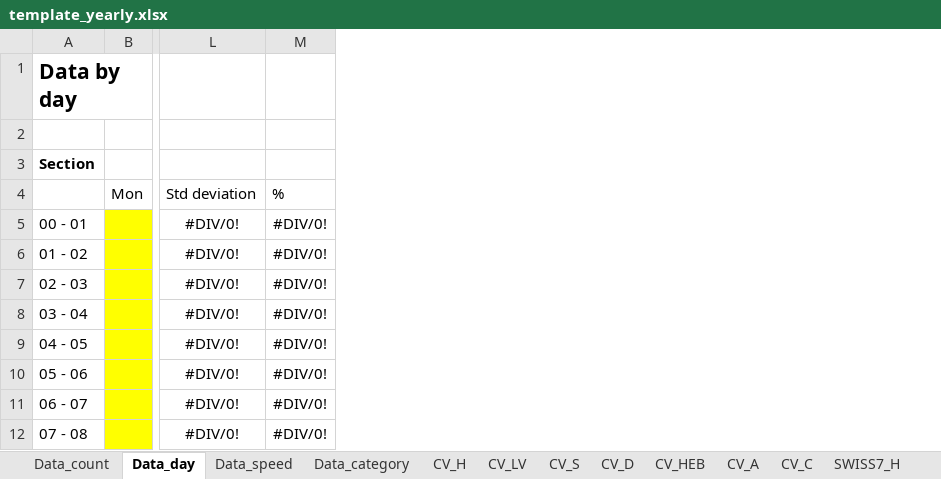
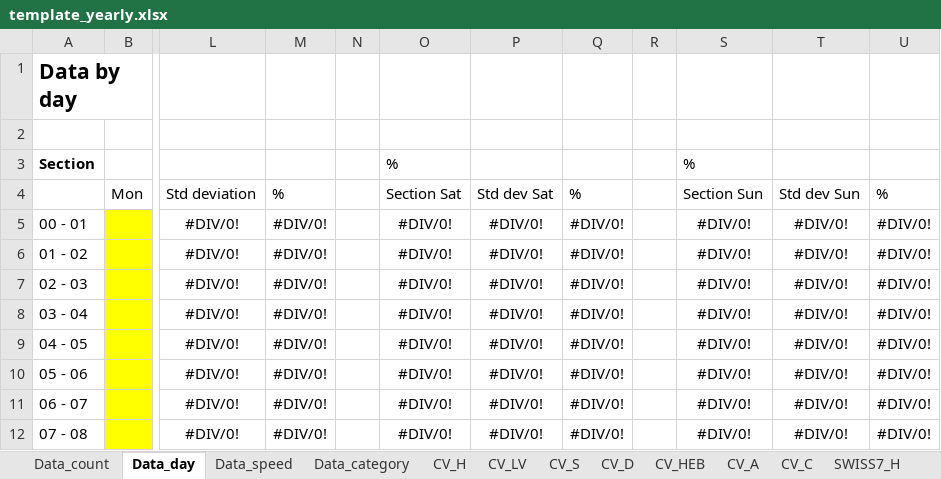
Before and after one commit to opengisch/OpenComptage, an Excel workbook: comptages/report/template_yearly.xlsx, sheet Data_day, drawn as a sheet; only a part is shown, gaps mark what is left out; values as stored, in another font and other column widths than the file's, no borders; the diff names each change by its address in the sheet, - before the commit and + after, or states it on an @@ line.

Commit message:
Add calculations for Saturdays and Sundays

```diff
--- a/comptages/report/template_yearly.xlsx (sheet Data_day)
+++ b/comptages/report/template_yearly.xlsx (sheet Data_day)
+column M, rows 4-12: % | #DIV/0! | #DIV/0! | #DIV/0! | #DIV/0! | #DIV/0! | #DIV/0! | #DIV/0! | #DIV/0!
+column N, empty
+column O, rows 3-12: % | Section Sat | #DIV/0! | #DIV/0! | #DIV/0! | #DIV/0! | #DIV/0! | #DIV/0! | #DIV/0! | #DIV/0!
+column P, rows 4-12: Std dev Sat | #DIV/0! | #DIV/0! | #DIV/0! | #DIV/0! | #DIV/0! | #DIV/0! | #DIV/0! | #DIV/0!
+column R, empty
+column S, rows 3-12: % | Section Sun | #DIV/0! | #DIV/0! | #DIV/0! | #DIV/0! | #DIV/0! | #DIV/0! | #DIV/0! | #DIV/0!
+column T, rows 4-12: Std dev Sun | #DIV/0! | #DIV/0! | #DIV/0! | #DIV/0! | #DIV/0! | #DIV/0! | #DIV/0! | #DIV/0!
+column U, rows 4-12: % | #DIV/0! | #DIV/0! | #DIV/0! | #DIV/0! | #DIV/0! | #DIV/0! | #DIV/0! | #DIV/0!
```
Also changed, not shown: sheet CV_D, sheet CV_S, formulas that keep their value, charts or pictures.
